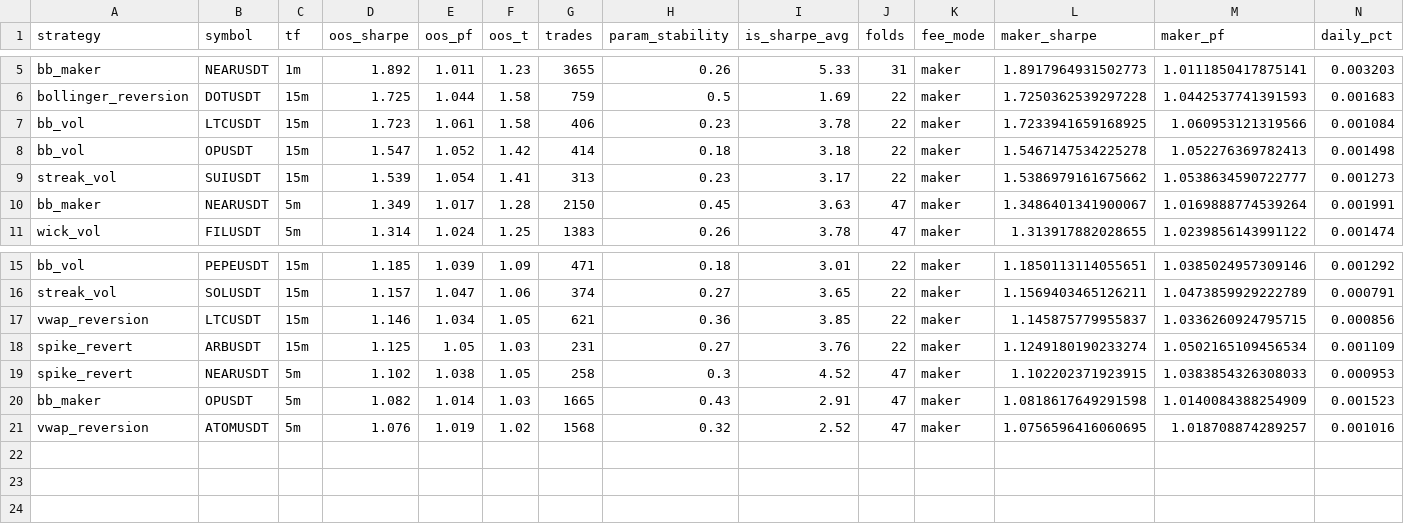
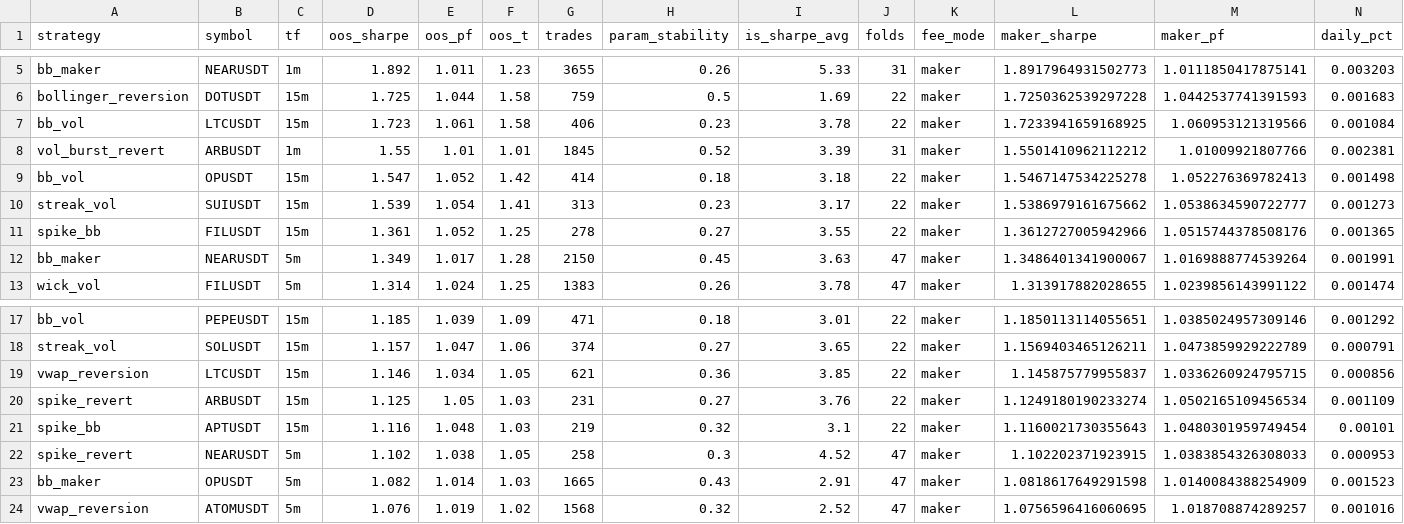
Before and after one commit to palcikia-crypto/scalp-lab-termux, a CSV file: scalp-lab/reports/leaderboard.csv, drawn as a sheet; only a part is shown, gaps mark what is left out; rows hold the shown columns only; the diff names each change by its address in the sheet, - before the commit and + after, or states it on an @@ line.

```diff
--- a/scalp-lab/reports/leaderboard.csv
+++ b/scalp-lab/reports/leaderboard.csv
+row 8: vol_burst_revert | ARBUSDT | 1m | 1.55 | 1.01 | 1.01 | 1845 | 0.52 | 3.39 | 31 | maker | 1.5501410962112212 | 1.01009921807766 | 0.002381
+row 11: spike_bb | FILUSDT | 15m | 1.361 | 1.052 | 1.25 | 278 | 0.27 | 3.55 | 22 | maker | 1.3612727005942966 | 1.0515744378508176 | 0.001365
+row 21: spike_bb | APTUSDT | 15m | 1.116 | 1.048 | 1.03 | 219 | 0.32 | 3.1 | 22 | maker | 1.1160021730355643 | 1.0480301959749454 | 0.00101
```
Also changed, not shown: scalp-lab/reports/archive.csv, 2 other files.
